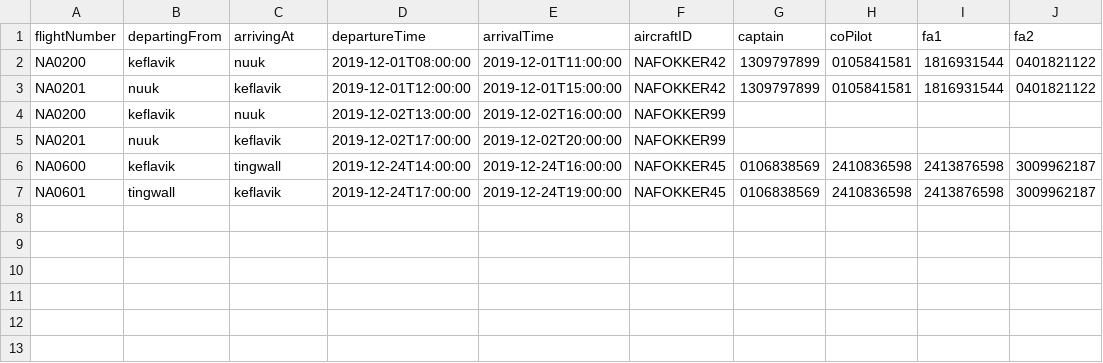
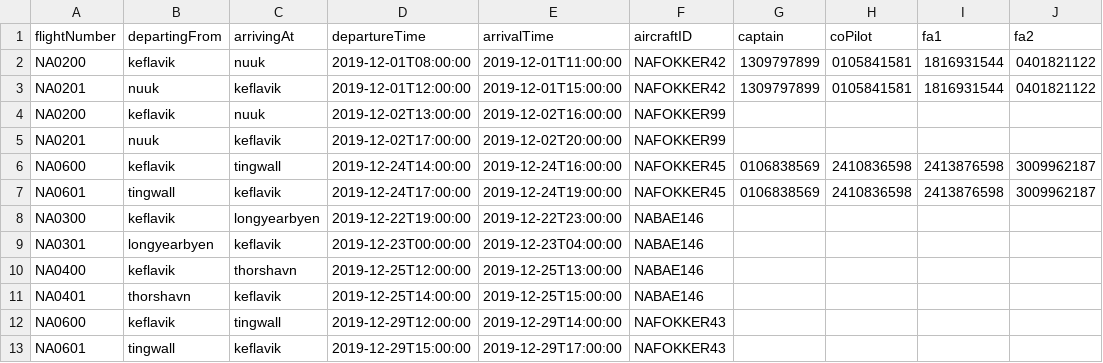
Before and after one commit to andri95/Verklegt1_AHERO, a CSV file: Data/Voyages.csv, drawn as a sheet; the diff names each change by its address in the sheet, - before the commit and + after, or states it on an @@ line.

```diff
--- a/Data/Voyages.csv
+++ b/Data/Voyages.csv
+row 8: NA0300 | keflavik | longyearbyen | 2019-12-22T19:00:00 | 2019-12-22T23:00:00 | NABAE146
+row 9: NA0301 | longyearbyen | keflavik | 2019-12-23T00:00:00 | 2019-12-23T04:00:00 | NABAE146
+row 10: NA0400 | keflavik | thorshavn | 2019-12-25T12:00:00 | 2019-12-25T13:00:00 | NABAE146
+row 11: NA0401 | thorshavn | keflavik | 2019-12-25T14:00:00 | 2019-12-25T15:00:00 | NABAE146
+row 12: NA0600 | keflavik | tingwall | 2019-12-29T12:00:00 | 2019-12-29T14:00:00 | NAFOKKER43
+row 13: NA0601 | tingwall | keflavik | 2019-12-29T15:00:00 | 2019-12-29T17:00:00 | NAFOKKER43
```
Also changed, not shown: 10 other files.
